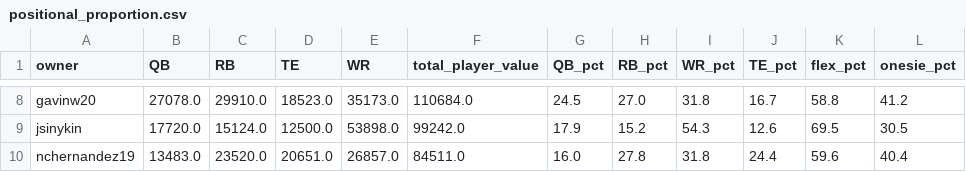
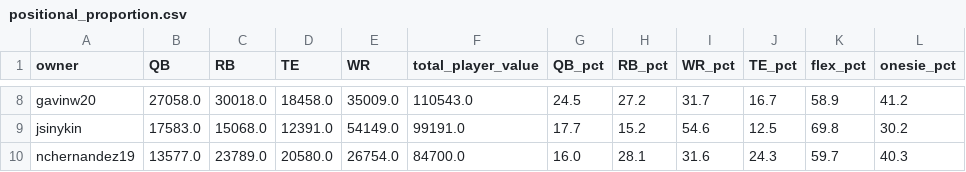
Before and after one commit to evanee1123/wilsons-moms-house, a CSV file: notebooks/tableau_exports/positional_proportion.csv, drawn as a sheet; only a part is shown, gaps mark what is left out; the diff covers the shown part only; the diff names each change by its address in the sheet, - before the commit and + after, or states it on an @@ line.

```diff
--- a/notebooks/tableau_exports/positional_proportion.csv
+++ b/notebooks/tableau_exports/positional_proportion.csv
-B8 (QB): 27078.0
+B8 (QB): 27058.0
-C8 (RB): 29910.0
+C8 (RB): 30018.0
-D8 (TE): 18523.0
+D8 (TE): 18458.0
-E8 (WR): 35173.0
+E8 (WR): 35009.0
-F8 (total_player_value): 110684.0
+F8 (total_player_value): 110543.0
-H8 (RB_pct): 27.0
+H8 (RB_pct): 27.2
-I8 (WR_pct): 31.8
+I8 (WR_pct): 31.7
-K8 (flex_pct): 58.8
+K8 (flex_pct): 58.9
-B9 (QB): 17720.0
+B9 (QB): 17583.0
-C9 (RB): 15124.0
+C9 (RB): 15068.0
-D9 (TE): 12500.0
+D9 (TE): 12391.0
-E9 (WR): 53898.0
+E9 (WR): 54149.0
-F9 (total_player_value): 99242.0
+F9 (total_player_value): 99191.0
-G9 (QB_pct): 17.9
+G9 (QB_pct): 17.7
-I9 (WR_pct): 54.3
+I9 (WR_pct): 54.6
-J9 (TE_pct): 12.6
+J9 (TE_pct): 12.5
-K9 (flex_pct): 69.5
+K9 (flex_pct): 69.8
-L9 (onesie_pct): 30.5
+L9 (onesie_pct): 30.2
-B10 (QB): 13483.0
+B10 (QB): 13577.0
-C10 (RB): 23520.0
+C10 (RB): 23789.0
-D10 (TE): 20651.0
+D10 (TE): 20580.0
-E10 (WR): 26857.0
+E10 (WR): 26754.0
-F10 (total_player_value): 84511.0
+F10 (total_player_value): 84700.0
-H10 (RB_pct): 27.8
+H10 (RB_pct): 28.1
-I10 (WR_pct): 31.8
+I10 (WR_pct): 31.6
-J10 (TE_pct): 24.4
+J10 (TE_pct): 24.3
-K10 (flex_pct): 59.6
+K10 (flex_pct): 59.7
-L10 (onesie_pct): 40.4
+L10 (onesie_pct): 40.3
```
Also changed, not shown: 68 edited cells elsewhere in this file, notebooks/tableau_exports/ktc_rankings.csv, notebooks/tableau_exports/pick_portfolio.csv, 19 other files.
